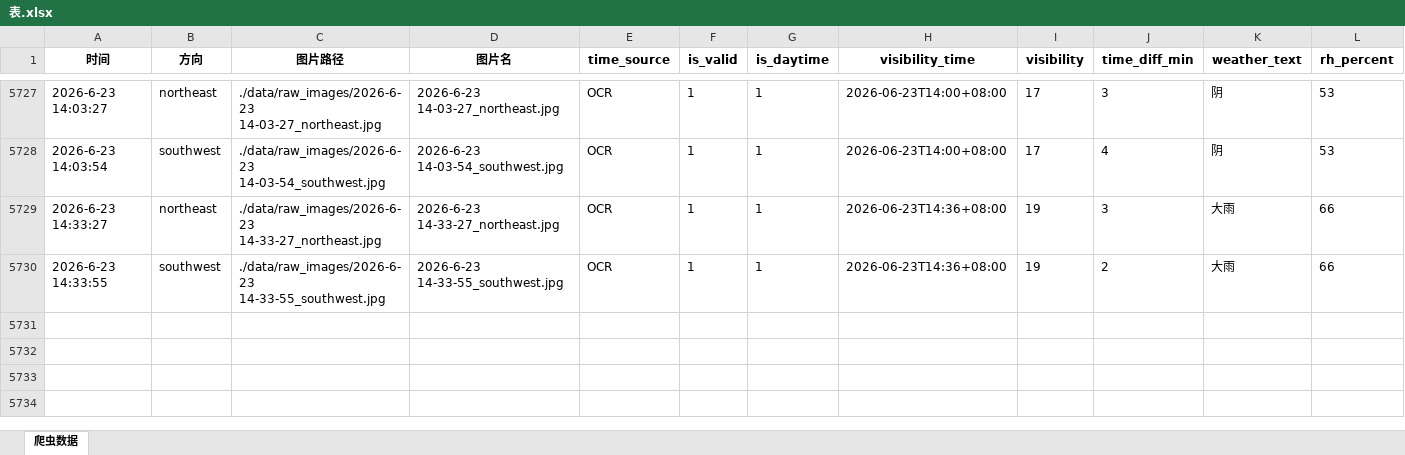
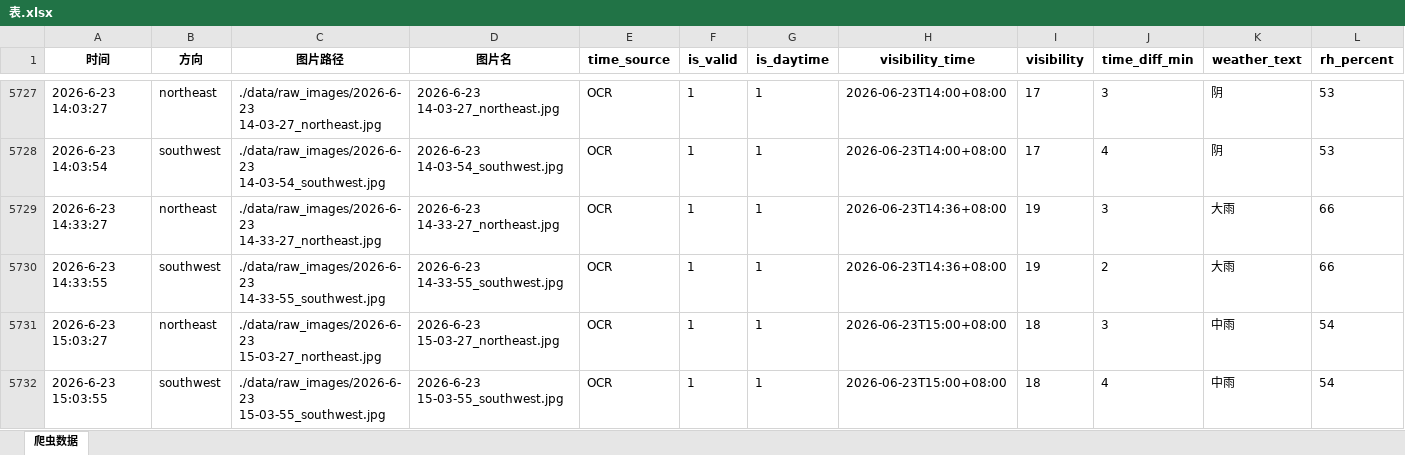
Before and after one commit to xiiiiiiiiiiier/fictional-octo-journey, an Excel workbook: 时刻爬取/data/metadata/表.xlsx, sheet 爬虫数据, drawn as a sheet; only a part is shown, gaps mark what is left out; values as stored, in another font and other column widths than the file's, no borders; rows hold the shown columns only; the diff names each change by its address in the sheet, - before the commit and + after, or states it on an @@ line.

```diff
--- a/时刻爬取/data/metadata/表.xlsx (sheet 爬虫数据)
+++ b/时刻爬取/data/metadata/表.xlsx (sheet 爬虫数据)
+row 5731: 2026-6-23 15:03:27 | northeast | ./data/raw_images/2026-6-23 15-03-27_northeast.jpg | 2026-6-23 15-03-27_northeast.jpg | OCR | 1 | 1 | 2026-06-23T15:00+08:00 | 18 | 3 | 中雨 | 54
+row 5732: 2026-6-23 15:03:55 | southwest | ./data/raw_images/2026-6-23 15-03-55_southwest.jpg | 2026-6-23 15-03-55_southwest.jpg | OCR | 1 | 1 | 2026-06-23T15:00+08:00 | 18 | 4 | 中雨 | 54
```
Also changed, not shown: 2 other files.
